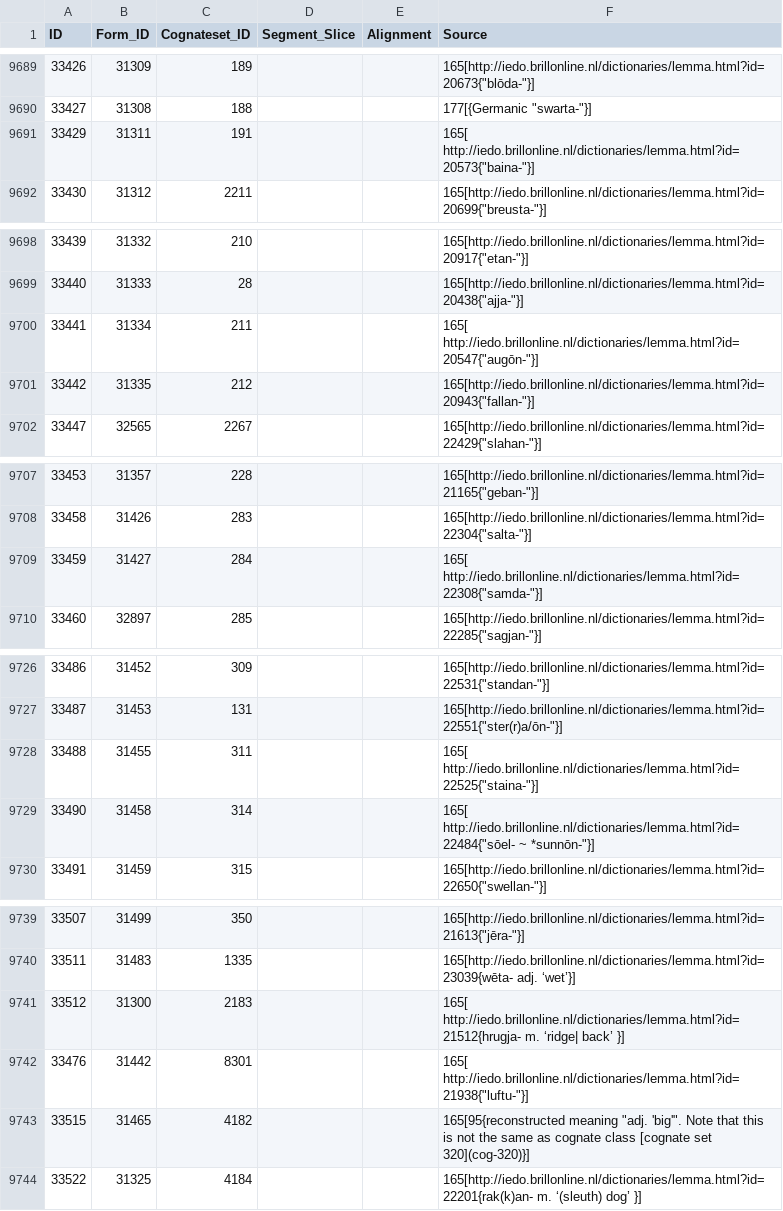
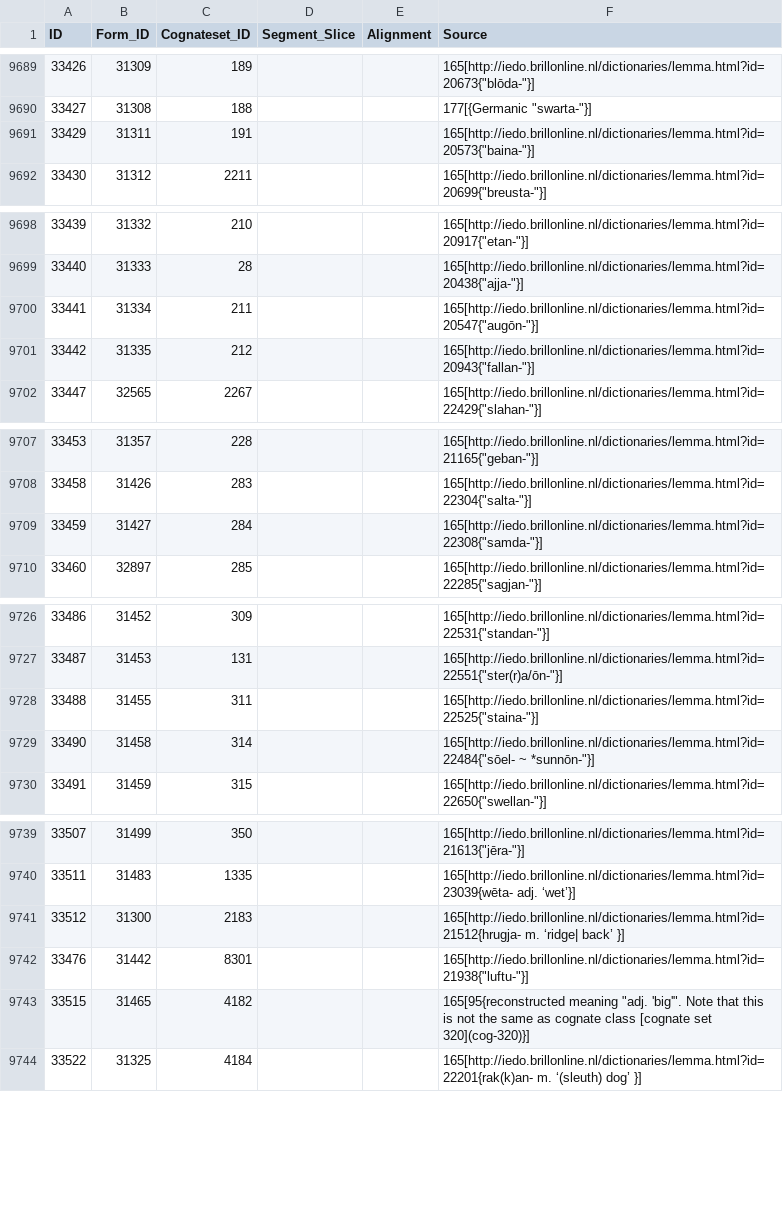
Before and after one commit to lexibank/iecor, a CSV file: cldf/cognates.csv, drawn as a sheet; only a part is shown, gaps mark what is left out; the diff covers the shown part only.

Commit message:
cleaned source links

```diff
--- a/cldf/cognates.csv
+++ b/cldf/cognates.csv
@@ -9690,3 +9690,3 @@ ID,Form_ID,Cognateset_ID,Segment_Slice,Alignment,Source
 33427,31308,188,,,"177[{Germanic ""swarta-""}]"
-33429,31311,191,,,"165[ http://iedo.brillonline.nl/dictionaries/lemma.html?id=20573{""baina-""}]"
+33429,31311,191,,,"165[http://iedo.brillonline.nl/dictionaries/lemma.html?id=20573{""baina-""}]"
 33430,31312,2211,,,"165[http://iedo.brillonline.nl/dictionaries/lemma.html?id=20699{""breusta-""}]"
@@ -9699,3 +9699,3 @@ ID,Form_ID,Cognateset_ID,Segment_Slice,Alignment,Source
 33440,31333,28,,,"165[http://iedo.brillonline.nl/dictionaries/lemma.html?id=20438{""ajja-""}]"
-33441,31334,211,,,"165[ http://iedo.brillonline.nl/dictionaries/lemma.html?id=20547{""augōn-""}]"
+33441,31334,211,,,"165[http://iedo.brillonline.nl/dictionaries/lemma.html?id=20547{""augōn-""}]"
 33442,31335,212,,,"165[http://iedo.brillonline.nl/dictionaries/lemma.html?id=20943{""fallan-""}]"
@@ -9708,3 +9708,3 @@ ID,Form_ID,Cognateset_ID,Segment_Slice,Alignment,Source
 33458,31426,283,,,"165[http://iedo.brillonline.nl/dictionaries/lemma.html?id=22304{""salta-""}]"
-33459,31427,284,,,"165[ http://iedo.brillonline.nl/dictionaries/lemma.html?id=22308{""samda-""}]"
+33459,31427,284,,,"165[http://iedo.brillonline.nl/dictionaries/lemma.html?id=22308{""samda-""}]"
 33460,32897,285,,,"165[http://iedo.brillonline.nl/dictionaries/lemma.html?id=22285{""sagjan-""}]"
@@ -9727,4 +9727,4 @@ ID,Form_ID,Cognateset_ID,Segment_Slice,Alignment,Source
 33487,31453,131,,,"165[http://iedo.brillonline.nl/dictionaries/lemma.html?id=22551{""ster(r)a/ōn-""}]"
-33488,31455,311,,,"165[ http://iedo.brillonline.nl/dictionaries/lemma.html?id=22525{""staina-""}]"
-33490,31458,314,,,"165[ http://iedo.brillonline.nl/dictionaries/lemma.html?id=22484{""sōel- ~ *sunnōn-""}]"
+33488,31455,311,,,"165[http://iedo.brillonline.nl/dictionaries/lemma.html?id=22525{""staina-""}]"
+33490,31458,314,,,"165[http://iedo.brillonline.nl/dictionaries/lemma.html?id=22484{""sōel- ~ *sunnōn-""}]"
 33491,31459,315,,,"165[http://iedo.brillonline.nl/dictionaries/lemma.html?id=22650{""swellan-""}]"
@@ -9740,4 +9740,4 @@ ID,Form_ID,Cognateset_ID,Segment_Slice,Alignment,Source
 33511,31483,1335,,,165[http://iedo.brillonline.nl/dictionaries/lemma.html?id=23039{wēta- adj. ‘wet’}]
-33512,31300,2183,,,165[ http://iedo.brillonline.nl/dictionaries/lemma.html?id=21512{hrugja- m. ‘ridge| back’ }]
-33476,31442,8301,,,"165[ http://iedo.brillonline.nl/dictionaries/lemma.html?id=21938{""luftu-""}]"
+33512,31300,2183,,,165[http://iedo.brillonline.nl/dictionaries/lemma.html?id=21512{hrugja- m. ‘ridge| back’ }]
+33476,31442,8301,,,"165[http://iedo.brillonline.nl/dictionaries/lemma.html?id=21938{""luftu-""}]"
 33515,31465,4182,,,"165[95{reconstructed meaning ""adj. 'big'"". Note that this is not the same as cognate class [cognate set 320](cog-320)}]"
```
Also changed, not shown: 1 edited cell elsewhere in this file, 2 other files.
